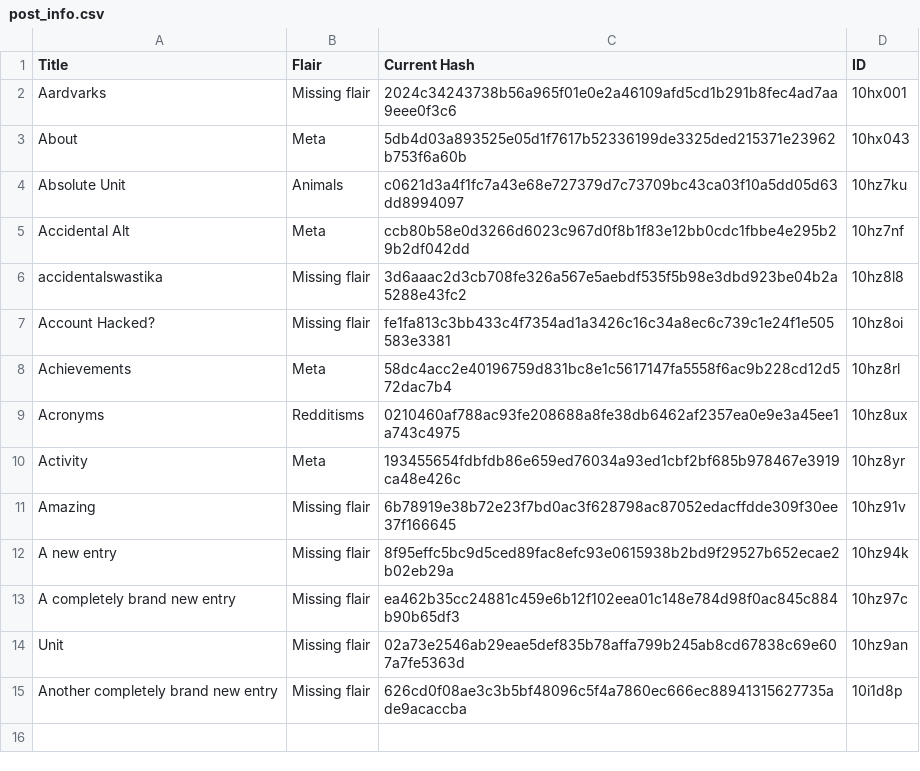
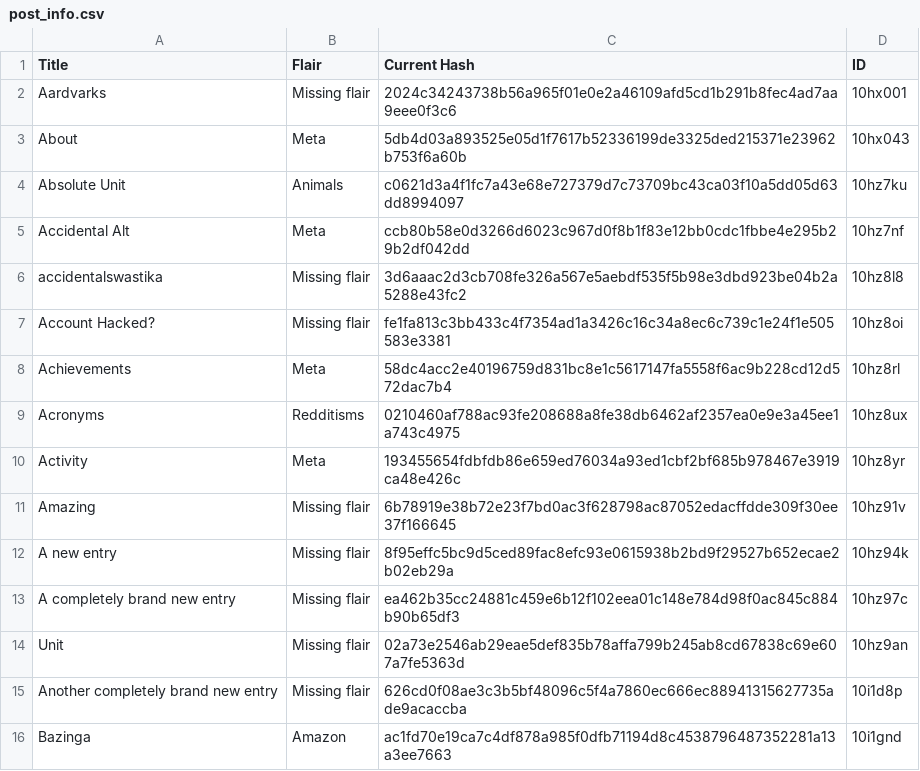
Before and after one commit to Khyta/EncyclopaediaBot, a CSV file: post_info.csv, drawn as a sheet.

Commit message:
Adds new entry to check for bugs... there are

```diff
--- a/post_info.csv
+++ b/post_info.csv
@@ -15 +15,2 @@ Unit,Missing flair,02a73e2546ab29eae5def835b78affa799b245ab8cd67838c69e607a7fe53
 Another completely brand new entry,Missing flair,626cd0f08ae3c3b5bf48096c5f4a7860ec666ec88941315627735ade9acaccba,10i1d8p
+Bazinga,Amazon,ac1fd70e19ca7c4df878a985f0dfb71194d8c4538796487352281a13a3ee7663,10i1gnd
```
Also changed, not shown: 3 other files.
